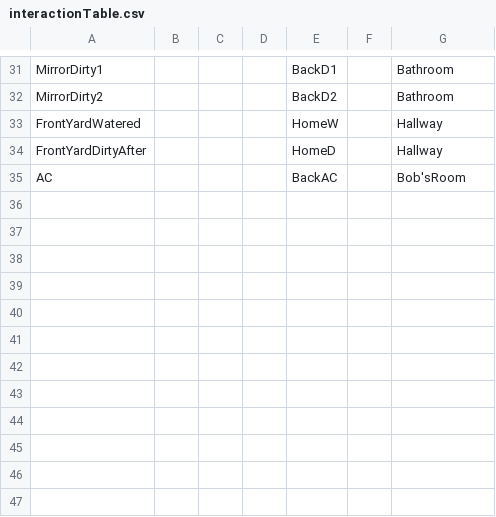
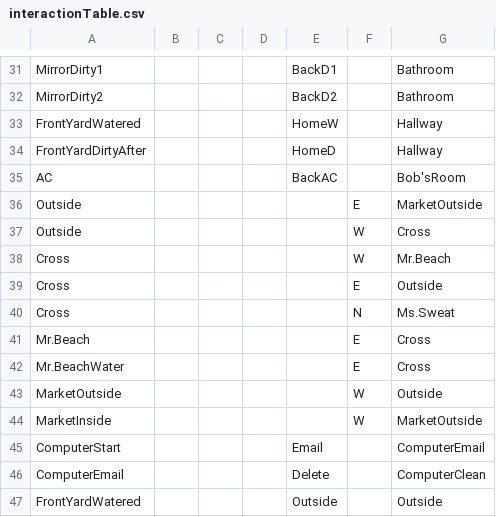
Before and after one commit to ylee73/Project2, a CSV file: data/interactionTable.csv, drawn as a sheet; only a part is shown, gaps mark what is left out; the diff names each change by its address in the sheet, - before the commit and + after, or states it on an @@ line.

```diff
--- a/data/interactionTable.csv
+++ b/data/interactionTable.csv
+row 36: Outside |  |  |  |  | E | MarketOutside
+row 37: Outside |  |  |  |  | W | Cross
+row 38: Cross |  |  |  |  | W | Mr.Beach
+row 39: Cross |  |  |  |  | E | Outside
+row 40: Cross |  |  |  |  | N | Ms.Sweat
+row 41: Mr.Beach |  |  |  |  | E | Cross
+row 42: Mr.BeachWater |  |  |  |  | E | Cross
+row 43: MarketOutside |  |  |  |  | W | Outside
+row 44: MarketInside |  |  |  |  | W | MarketOutside
+row 45: ComputerStart |  |  |  | Email |  | ComputerEmail
+row 46: ComputerEmail |  |  |  | Delete |  | ComputerClean
+row 47: FrontYardWatered |  |  |  | Outside |  | Outside
```
Also changed, not shown: data/adventureStates.csv, data/clickableLayout.csv, 38 other files.
